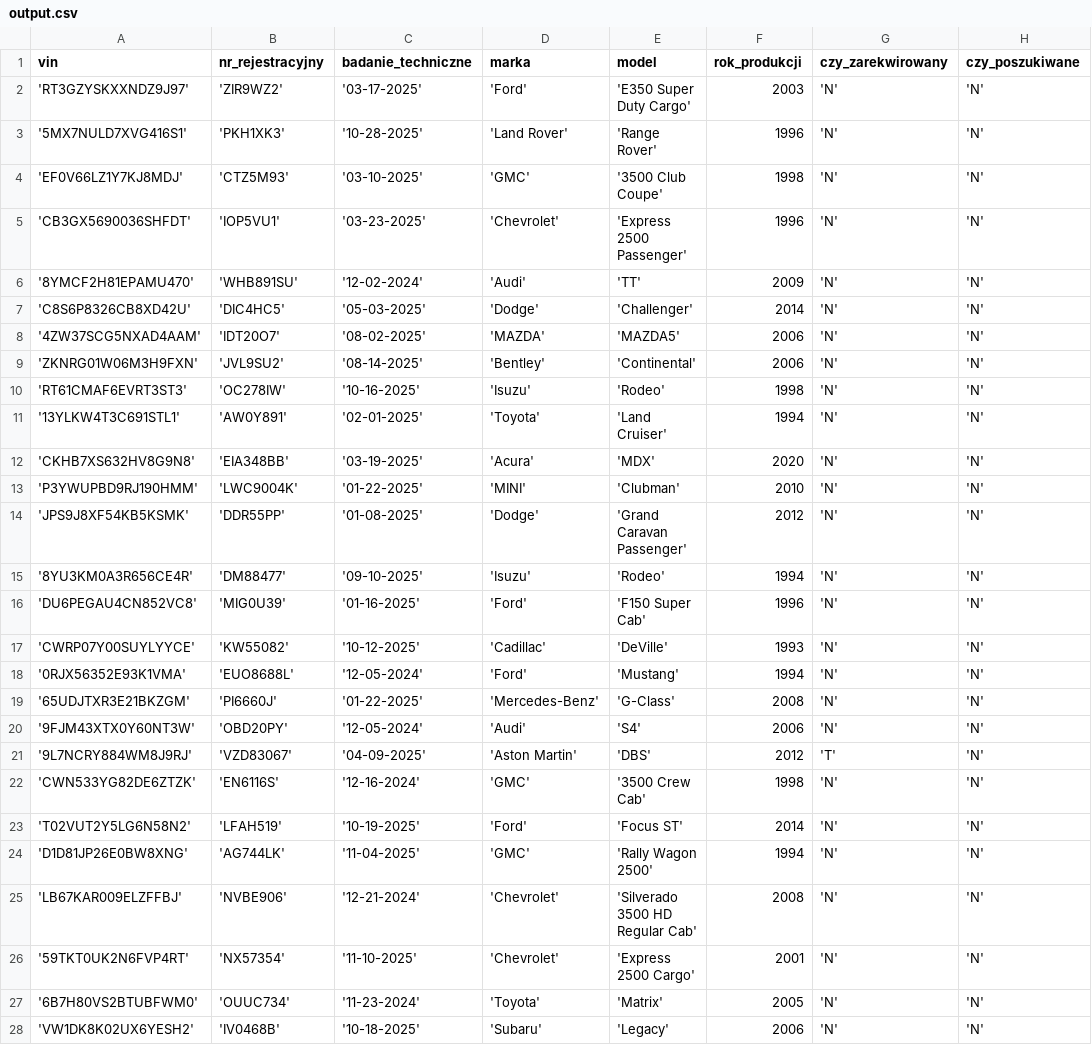
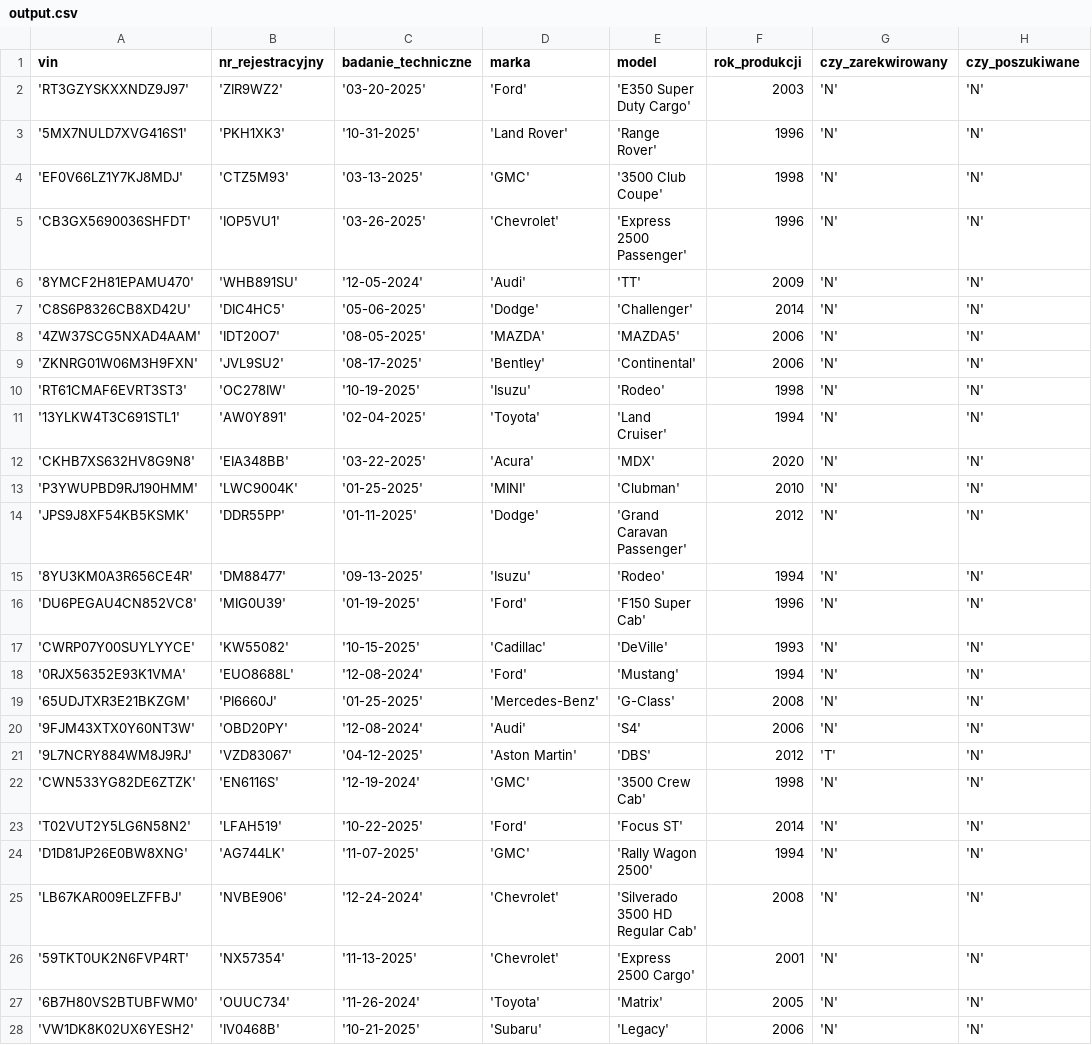
Before and after one commit to NiebieskiRekin/DB-Drogowka, a CSV file: migrations/Pojazdy/output.csv, drawn as a sheet; only a part is shown; the diff covers the shown part only; the diff names each change by its address in the sheet, - before the commit and + after, or states it on an @@ line.

```diff
--- a/migrations/Pojazdy/output.csv
+++ b/migrations/Pojazdy/output.csv
-C2 (badanie_techniczne): '03-17-2025'
+C2 (badanie_techniczne): '03-20-2025'
-C3 (badanie_techniczne): '10-28-2025'
+C3 (badanie_techniczne): '10-31-2025'
-C4 (badanie_techniczne): '03-10-2025'
+C4 (badanie_techniczne): '03-13-2025'
-C5 (badanie_techniczne): '03-23-2025'
+C5 (badanie_techniczne): '03-26-2025'
-C6 (badanie_techniczne): '12-02-2024'
+C6 (badanie_techniczne): '12-05-2024'
-C7 (badanie_techniczne): '05-03-2025'
+C7 (badanie_techniczne): '05-06-2025'
-C8 (badanie_techniczne): '08-02-2025'
+C8 (badanie_techniczne): '08-05-2025'
-C9 (badanie_techniczne): '08-14-2025'
+C9 (badanie_techniczne): '08-17-2025'
-C10 (badanie_techniczne): '10-16-2025'
+C10 (badanie_techniczne): '10-19-2025'
-C11 (badanie_techniczne): '02-01-2025'
+C11 (badanie_techniczne): '02-04-2025'
-C12 (badanie_techniczne): '03-19-2025'
+C12 (badanie_techniczne): '03-22-2025'
-C13 (badanie_techniczne): '01-22-2025'
+C13 (badanie_techniczne): '01-25-2025'
-C14 (badanie_techniczne): '01-08-2025'
+C14 (badanie_techniczne): '01-11-2025'
-C15 (badanie_techniczne): '09-10-2025'
+C15 (badanie_techniczne): '09-13-2025'
-C16 (badanie_techniczne): '01-16-2025'
+C16 (badanie_techniczne): '01-19-2025'
-C17 (badanie_techniczne): '10-12-2025'
+C17 (badanie_techniczne): '10-15-2025'
-C18 (badanie_techniczne): '12-05-2024'
+C18 (badanie_techniczne): '12-08-2024'
-C19 (badanie_techniczne): '01-22-2025'
+C19 (badanie_techniczne): '01-25-2025'
-C20 (badanie_techniczne): '12-05-2024'
+C20 (badanie_techniczne): '12-08-2024'
-C21 (badanie_techniczne): '04-09-2025'
+C21 (badanie_techniczne): '04-12-2025'
-C22 (badanie_techniczne): '12-16-2024'
+C22 (badanie_techniczne): '12-19-2024'
-C23 (badanie_techniczne): '10-19-2025'
+C23 (badanie_techniczne): '10-22-2025'
-C24 (badanie_techniczne): '11-04-2025'
+C24 (badanie_techniczne): '11-07-2025'
-C25 (badanie_techniczne): '12-21-2024'
+C25 (badanie_techniczne): '12-24-2024'
-C26 (badanie_techniczne): '11-10-2025'
+C26 (badanie_techniczne): '11-13-2025'
-C27 (badanie_techniczne): '11-23-2024'
+C27 (badanie_techniczne): '11-26-2024'
-C28 (badanie_techniczne): '10-18-2025'
+C28 (badanie_techniczne): '10-21-2025'
```
Also changed, not shown: 73 edited cells elsewhere in this file, migrations/Osoby/output.csv, migrations/Ubezpieczenia/output.csv, 16 other files.
